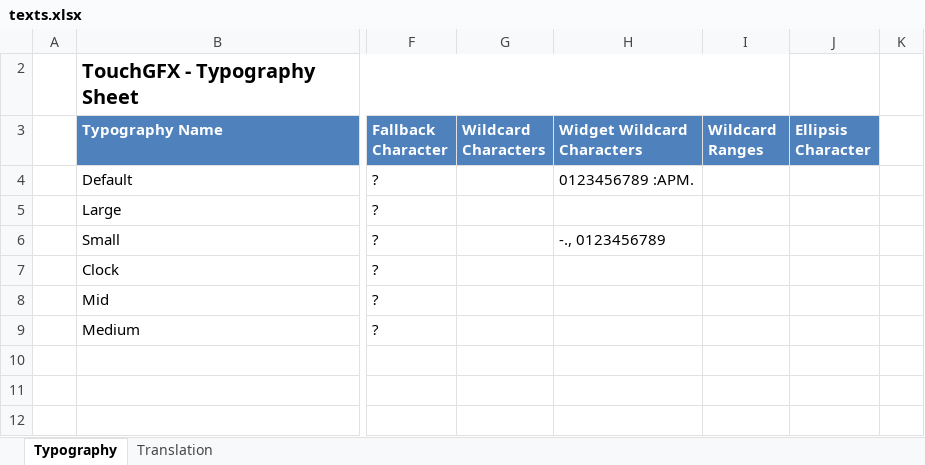
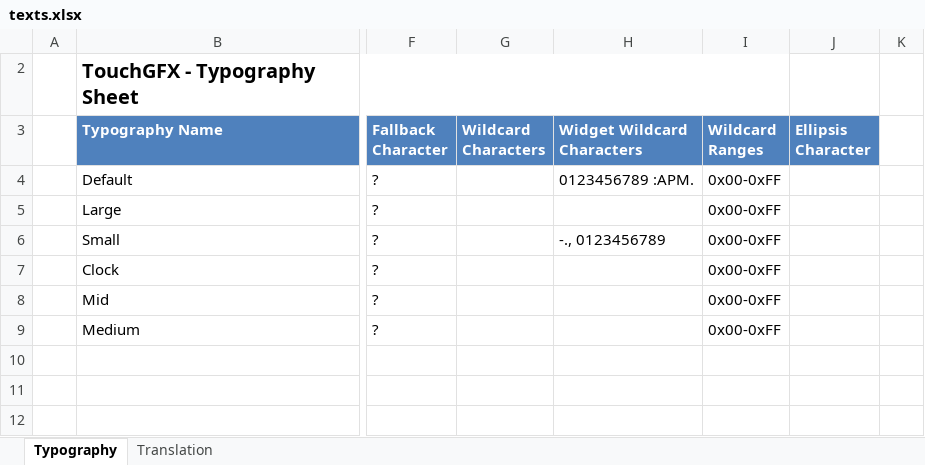
Before and after one commit to voropaiandrii/SS3RDH7, an Excel workbook: TouchGFX/assets/texts/texts.xlsx, sheet Typography, drawn as a sheet; only a part is shown, gaps mark what is left out; values as stored, in another font and other column widths than the file's, no borders; table styles not drawn; the diff names each change by its address in the sheet, - before the commit and + after, or states it on an @@ line.

Commit message:
Added scrolling text output for testing

```diff
--- a/TouchGFX/assets/texts/texts.xlsx (sheet Typography)
+++ b/TouchGFX/assets/texts/texts.xlsx (sheet Typography)
-I4:I9 (Wildcard Ranges): (empty)
+I4:I9 (Wildcard Ranges): 0x00-0xFF
```
Also changed, not shown: 38 other files.
